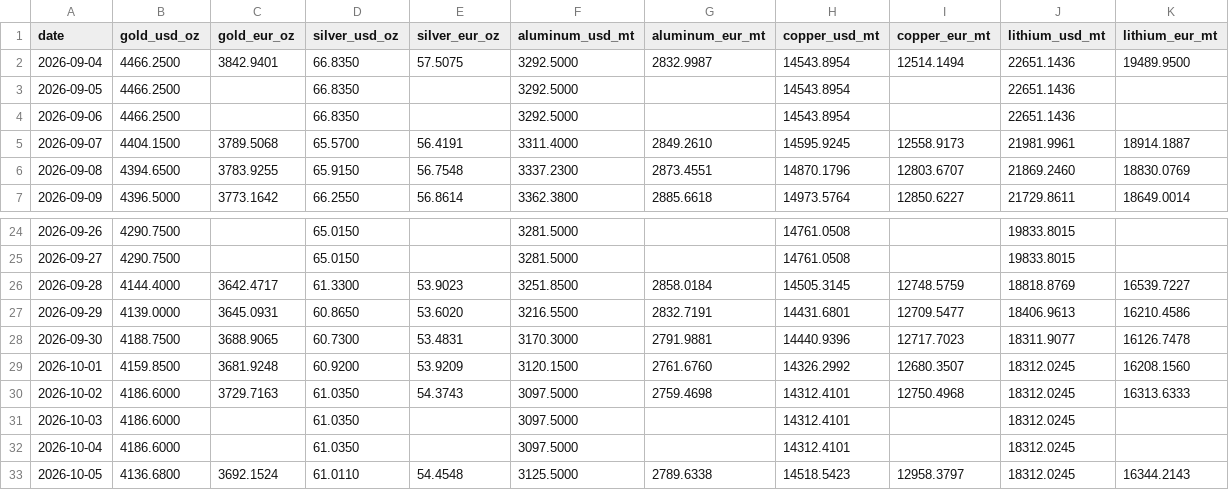
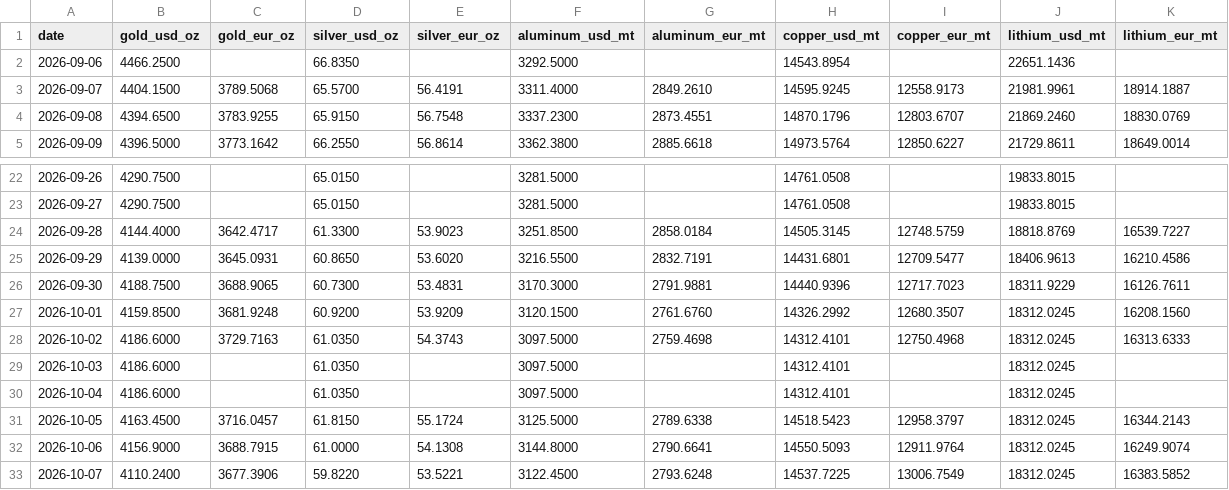
Before and after one commit to aojald/metalprice, a CSV file: metal_prices_last_month_mt.csv, drawn as a sheet; only a part is shown, gaps mark what is left out.

```diff
--- a/metal_prices_last_month_mt.csv
+++ b/metal_prices_last_month_mt.csv
@@ -1,4 +1,2 @@
 date,gold_usd_oz,gold_eur_oz,silver_usd_oz,silver_eur_oz,aluminum_usd_mt,aluminum_eur_mt,copper_usd_mt,copper_eur_mt,lithium_usd_mt,lithium_eur_mt
-2026-09-04,4466.2500,3842.9401,66.8350,57.5075,3292.5000,2832.9987,14543.8954,12514.1494,22651.1436,19489.9500
-2026-09-05,4466.2500,,66.8350,,3292.5000,,14543.8954,,22651.1436,
 2026-09-06,4466.2500,,66.8350,,3292.5000,,14543.8954,,22651.1436,
@@ -27,3 +25,3 @@ date,gold_usd_oz,gold_eur_oz,silver_usd_oz,silver_eur_oz,aluminum_usd_mt,aluminu
 2026-09-29,4139.0000,3645.0931,60.8650,53.6020,3216.5500,2832.7191,14431.6801,12709.5477,18406.9613,16210.4586
-2026-09-30,4188.7500,3688.9065,60.7300,53.4831,3170.3000,2791.9881,14440.9396,12717.7023,18311.9077,16126.7478
+2026-09-30,4188.7500,3688.9065,60.7300,53.4831,3170.3000,2791.9881,14440.9396,12717.7023,18311.9229,16126.7611
 2026-10-01,4159.8500,3681.9248,60.9200,53.9209,3120.1500,2761.6760,14326.2992,12680.3507,18312.0245,16208.1560
@@ -32,2 +30,4 @@ date,gold_usd_oz,gold_eur_oz,silver_usd_oz,silver_eur_oz,aluminum_usd_mt,aluminu
 2026-10-04,4186.6000,,61.0350,,3097.5000,,14312.4101,,18312.0245,
-2026-10-05,4136.6800,3692.1524,61.0110,54.4548,3125.5000,2789.6338,14518.5423,12958.3797,18312.0245,16344.2143
+2026-10-05,4163.4500,3716.0457,61.8150,55.1724,3125.5000,2789.6338,14518.5423,12958.3797,18312.0245,16344.2143
+2026-10-06,4156.9000,3688.7915,61.0000,54.1308,3144.8000,2790.6641,14550.5093,12911.9764,18312.0245,16249.9074
+2026-10-07,4110.2400,3677.3906,59.8220,53.5221,3122.4500,2793.6248,14537.7225,13006.7549,18312.0245,16383.5852
```
Also changed, not shown: metal_prices_source_mt.csv, 1 other file.
